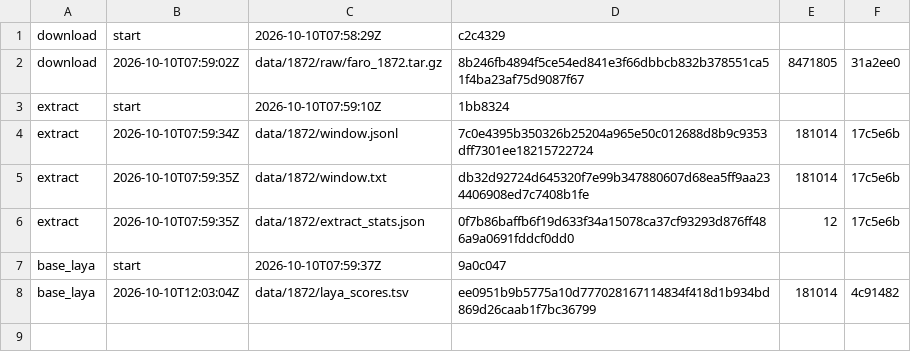
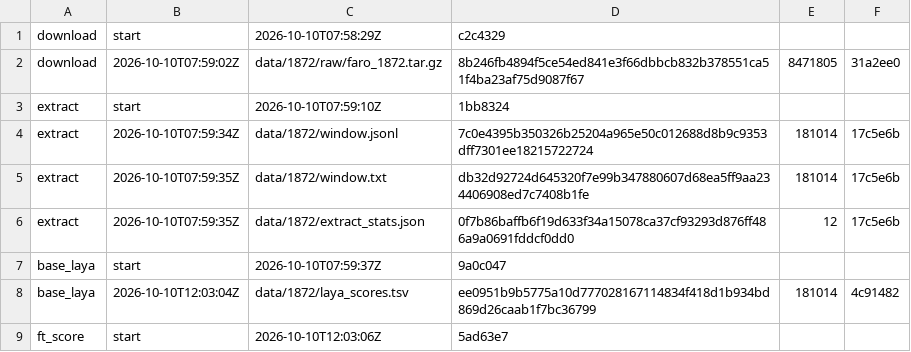
Before and after one commit to shmanubhav/aurora-catalog, a TSV file: results/1872_stage_log.tsv, drawn as a sheet; the diff names each change by its address in the sheet, - before the commit and + after, or states it on an @@ line.

Commit message:
1872 stage ft_score start

```diff
--- a/results/1872_stage_log.tsv
+++ b/results/1872_stage_log.tsv
+row 9: ft_score | start | 2026-10-10T12:03:06Z | 5ad63e7
```
